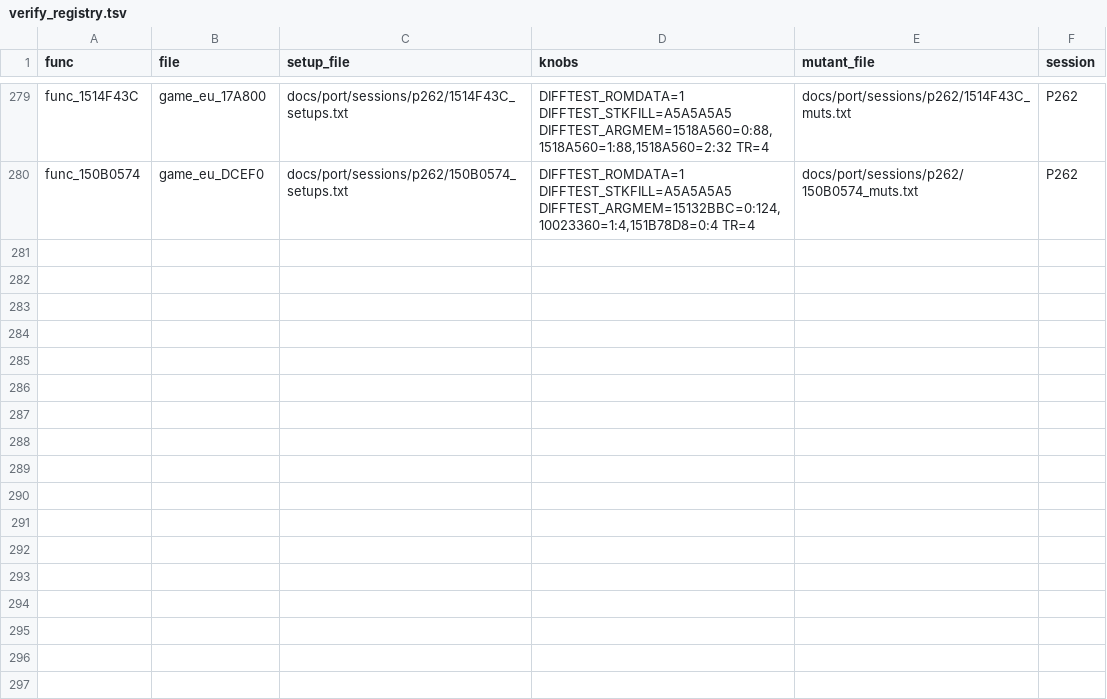
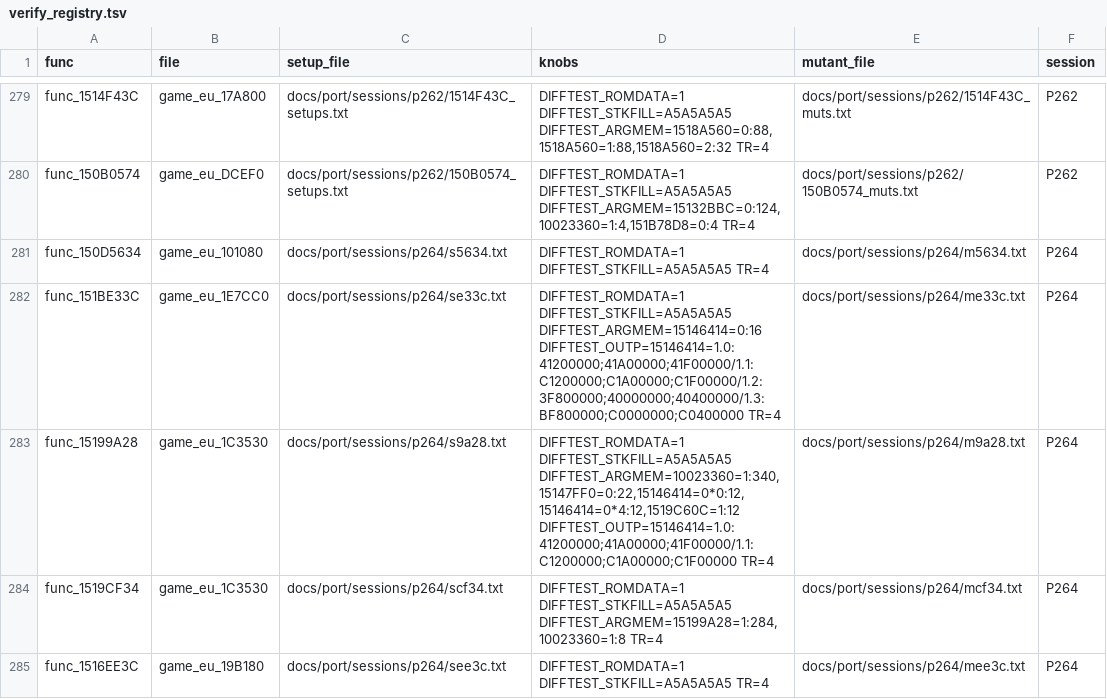
Before and after one commit to Sorikairox/conker-eu-port, a TSV file: tools/port/verify_registry.tsv, drawn as a sheet; only a part is shown, gaps mark what is left out.

```diff
--- a/tools/port/verify_registry.tsv
+++ b/tools/port/verify_registry.tsv
@@ -280 +280,6 @@ func_1514F43C	game_eu_17A800	docs/port/sessions/p262/1514F43C_setups.txt	DIFFTES
 func_150B0574	game_eu_DCEF0	docs/port/sessions/p262/150B0574_setups.txt	DIFFTEST_ROMDATA=1 DIFFTEST_STKFILL=A5A5A5A5 DIFFTEST_ARGMEM=15132BBC=0:124,10023360=1:4,151B78D8=0:4 TR=4	docs/port/sessions/p262/150B0574_muts.txt	P262
+func_150D5634	game_eu_101080	docs/port/sessions/p264/s5634.txt	DIFFTEST_ROMDATA=1 DIFFTEST_STKFILL=A5A5A5A5 TR=4	docs/port/sessions/p264/m5634.txt	P264
+func_151BE33C	game_eu_1E7CC0	docs/port/sessions/p264/se33c.txt	DIFFTEST_ROMDATA=1 DIFFTEST_STKFILL=A5A5A5A5 DIFFTEST_ARGMEM=15146414=0:16 DIFFTEST_OUTP=15146414=1.0:41200000;41A00000;41F00000/1.1:C1200000;C1A00000;C1F00000/1.2:3F800000;40000000;40400000/1.3:BF800000;C0000000;C0400000 TR=4	docs/port/sessions/p264/me33c.txt	P264
+func_15199A28	game_eu_1C3530	docs/port/sessions/p264/s9a28.txt	DIFFTEST_ROMDATA=1 DIFFTEST_STKFILL=A5A5A5A5 DIFFTEST_ARGMEM=10023360=1:340,15147FF0=0:22,15146414=0*0:12,15146414=0*4:12,1519C60C=1:12 DIFFTEST_OUTP=15146414=1.0:41200000;41A00000;41F00000/1.1:C1200000;C1A00000;C1F00000 TR=4	docs/port/sessions/p264/m9a28.txt	P264
+func_1519CF34	game_eu_1C3530	docs/port/sessions/p264/scf34.txt	DIFFTEST_ROMDATA=1 DIFFTEST_STKFILL=A5A5A5A5 DIFFTEST_ARGMEM=15199A28=1:284,10023360=1:8 TR=4	docs/port/sessions/p264/mcf34.txt	P264
+func_1516EE3C	game_eu_19B180	docs/port/sessions/p264/see3c.txt	DIFFTEST_ROMDATA=1 DIFFTEST_STKFILL=A5A5A5A5 TR=4	docs/port/sessions/p264/mee3c.txt	P264
```
Also changed, not shown: 29 other files.
